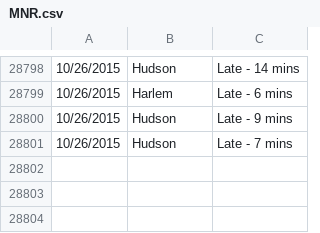
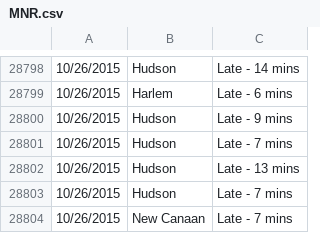
Before and after one commit to brady015/MNR_LIRR_DELAYS, a CSV file: raw_data/MNR.csv, drawn as a sheet; only a part is shown, gaps mark what is left out; the diff names each change by its address in the sheet, - before the commit and + after, or states it on an @@ line.

```diff
--- a/raw_data/MNR.csv
+++ b/raw_data/MNR.csv
+row 28802: 10/26/2015 | Hudson | Late - 13 mins
+row 28803: 10/26/2015 | Hudson | Late - 7 mins
+row 28804: 10/26/2015 | New Canaan | Late - 7 mins
```
Also changed, not shown: MNR/MNR_Delayed_Canceled_Trains.csv, 15 other files.
